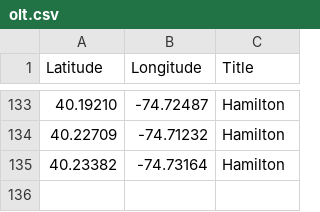
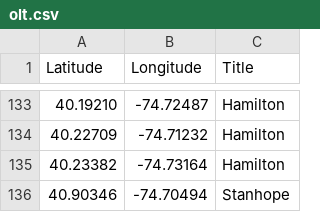
Before and after one commit to Bobcat00/olt_nj, a CSV file: olt.csv, drawn as a sheet; only a part is shown, gaps mark what is left out; the diff names each change by its address in the sheet, - before the commit and + after, or states it on an @@ line.

Commit message:
Add Stanhope

```diff
--- a/olt.csv
+++ b/olt.csv
+row 136: 40.90346 | -74.70494 | Stanhope
```
